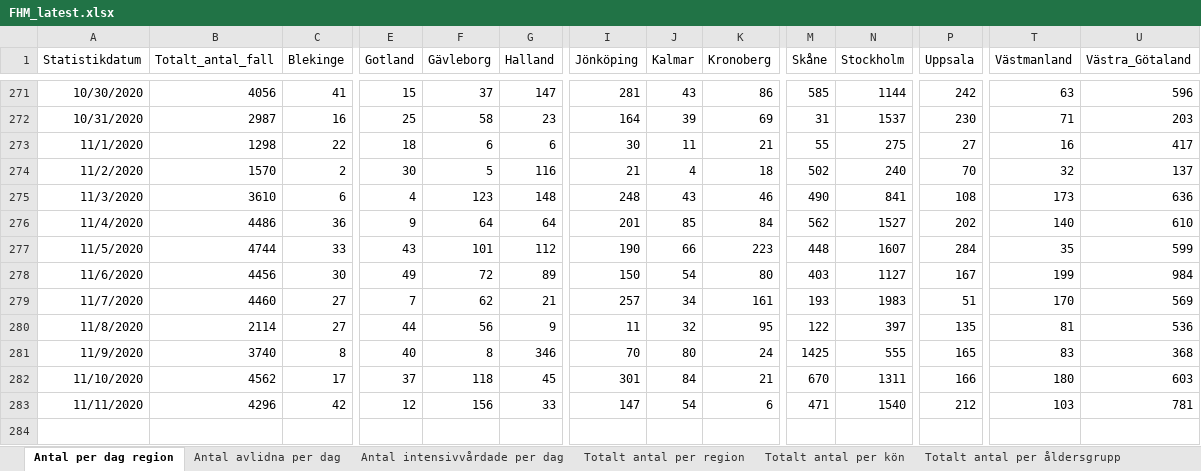
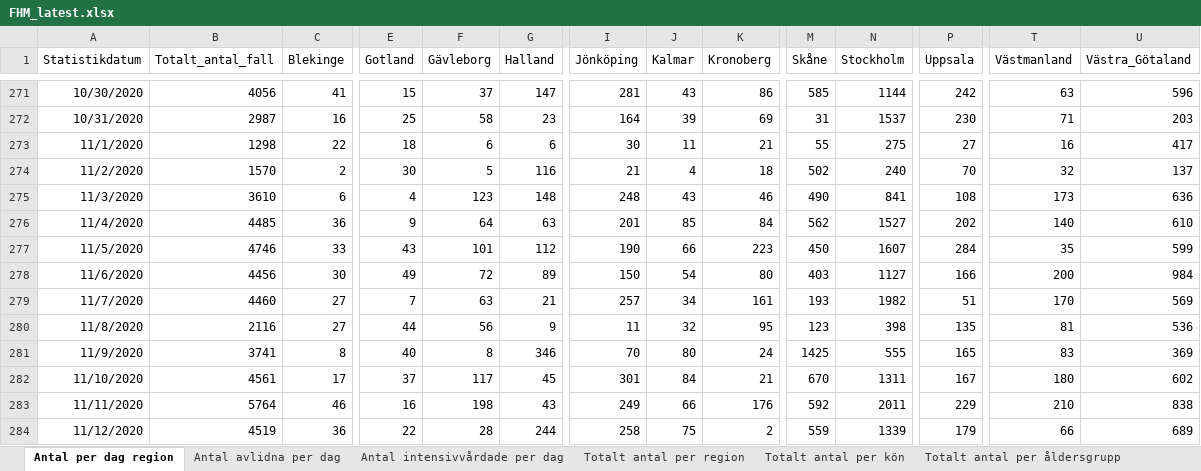
Before and after one commit to adamaltmejd/sse_cern, an Excel workbook: data/FHM/FHM_latest.xlsx, sheet Antal per dag region, drawn as a sheet; only a part is shown, gaps mark what is left out; values as stored, in another font and other column widths than the file's, no borders; rows hold the shown columns only; the diff covers the shown part only; the diff names each change by its address in the sheet, - before the commit and + after, or states it on an @@ line.

```diff
--- a/data/FHM/FHM_latest.xlsx (sheet Antal per dag region)
+++ b/data/FHM/FHM_latest.xlsx (sheet Antal per dag region)
-B276 (Totalt_antal_fall): 4486
+B276 (Totalt_antal_fall): 4485
-G276 (Halland): 64
+G276 (Halland): 63
-B277 (Totalt_antal_fall): 4744
+B277 (Totalt_antal_fall): 4746
-M277 (Skåne): 448
+M277 (Skåne): 450
-P278 (Uppsala): 167
+P278 (Uppsala): 166
-T278 (Västmanland): 199
+T278 (Västmanland): 200
-F279 (Gävleborg): 62
+F279 (Gävleborg): 63
-N279 (Stockholm): 1983
+N279 (Stockholm): 1982
-B280 (Totalt_antal_fall): 2114
+B280 (Totalt_antal_fall): 2116
-M280 (Skåne): 122
+M280 (Skåne): 123
-N280 (Stockholm): 397
+N280 (Stockholm): 398
-B281 (Totalt_antal_fall): 3740
+B281 (Totalt_antal_fall): 3741
-U281 (Västra_Götaland): 368
+U281 (Västra_Götaland): 369
-B282 (Totalt_antal_fall): 4562
+B282 (Totalt_antal_fall): 4561
-F282 (Gävleborg): 118
+F282 (Gävleborg): 117
-P282 (Uppsala): 166
+P282 (Uppsala): 167
-U282 (Västra_Götaland): 603
+U282 (Västra_Götaland): 602
-B283 (Totalt_antal_fall): 4296
+B283 (Totalt_antal_fall): 5764
-C283 (Blekinge): 42
+C283 (Blekinge): 46
-E283 (Gotland): 12
+E283 (Gotland): 16
-F283 (Gävleborg): 156
+F283 (Gävleborg): 198
-G283 (Halland): 33
+G283 (Halland): 43
-I283 (Jönköping): 147
+I283 (Jönköping): 249
-J283 (Kalmar): 54
+J283 (Kalmar): 66
-K283 (Kronoberg): 6
+K283 (Kronoberg): 176
-M283 (Skåne): 471
+M283 (Skåne): 592
-N283 (Stockholm): 1540
+N283 (Stockholm): 2011
-P283 (Uppsala): 212
+P283 (Uppsala): 229
-T283 (Västmanland): 103
+T283 (Västmanland): 210
-U283 (Västra_Götaland): 781
+U283 (Västra_Götaland): 838
+row 284: 11/12/2020 | 4519 | 36 | 22 | 28 | 244 | 258 | 75 | 2 | 559 | 1339 | 179 | 66 | 689
```
Also changed, not shown: 9 edited cells elsewhere in this sheet, sheet Totalt antal per region, sheet Totalt antal per åldersgrupp, sheet Antal avlidna per dag, sheet Totalt antal per kön, sheet Antal intensivvårdade per dag, other sheet tabs, 1 other file.
